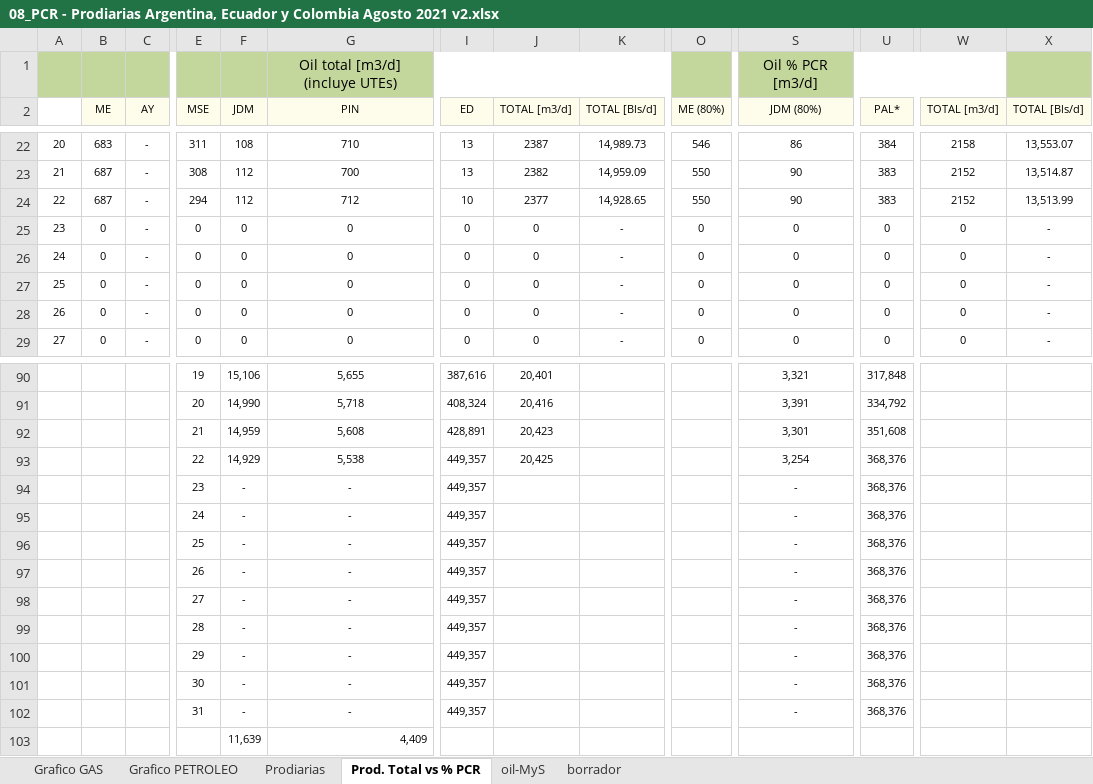
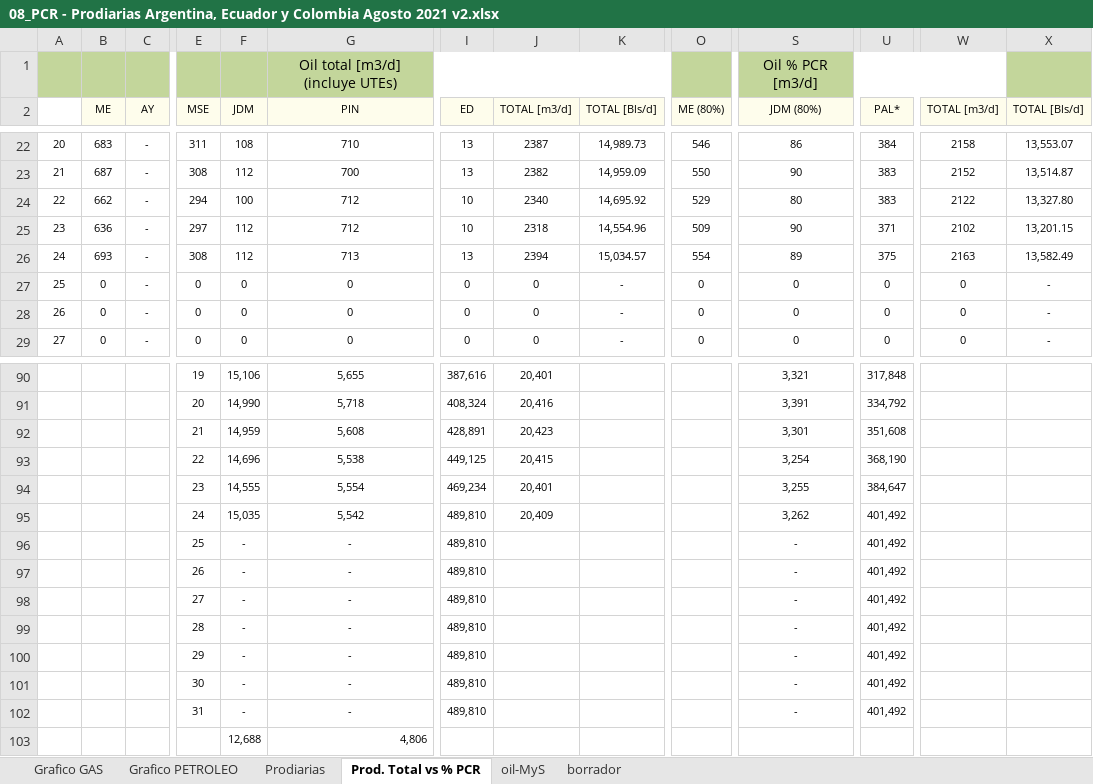
Before and after one commit to jlrp132/production_monitor, an Excel workbook: data/08_PCR - Prodiarias Argentina, Ecuador y Colombia Agosto 2021 v2.xlsx, sheet Prod. Total vs % PCR, drawn as a sheet; only a part is shown, gaps mark what is left out; values as stored, in another font and other column widths than the file's, no borders; removed rows and columns are numbered as before the commit, all else as after; rows hold the shown columns only; the diff covers the shown part only; the diff names each change by its address in the sheet, - before the commit and + after, or states it on an @@ line.

```diff
--- a/data/08_PCR - Prodiarias Argentina, Ecuador y Colombia Agosto 2021 v2.xlsx (sheet Prod. Total vs % PCR)
+++ b/data/08_PCR - Prodiarias Argentina, Ecuador y Colombia Agosto 2021 v2.xlsx (sheet Prod. Total vs % PCR)
-B24 (ME): 687
+B24 (ME): 662
-F24 (JDM): 112
+F24 (JDM): 100
-J24 (TOTAL [m3/d]): 2377
+J24 (TOTAL [m3/d]): 2340
-K24 (TOTAL [Bls/d]): 14,928.65
+K24 (TOTAL [Bls/d]): 14,695.92
-O24 (ME (80%)): 550
+O24 (ME (80%)): 529
-S24 (JDM (80%)): 90
+S24 (JDM (80%)): 80
-W24 (TOTAL [m3/d]): 2152
+W24 (TOTAL [m3/d]): 2122
-X24 (TOTAL [Bls/d]): 13,513.99
+X24 (TOTAL [Bls/d]): 13,327.80
-row 25: 23 | 0 | - | 0 | 0 | 0 | 0 | 0 | - | 0 | 0 | 0 | 0 | -
-row 26: 24 | 0 | - | 0 | 0 | 0 | 0 | 0 | - | 0 | 0 | 0 | 0 | -
+row 25: 23 | 636 | - | 297 | 112 | 712 | 10 | 2318 | 14,554.96 | 509 | 90 | 371 | 2102 | 13,201.15
+row 26: 24 | 693 | - | 308 | 112 | 713 | 13 | 2394 | 15,034.57 | 554 | 89 | 375 | 2163 | 13,582.49
-row 93:  |  |  | 22 | 14,929 | 5,538 | 449,357 | 20,425 |  |  | 3,254 | 368,376
-row 94:  |  |  | 23 | - | - | 449,357 |  |  |  | - | 368,376
-row 95:  |  |  | 24 | - | - | 449,357 |  |  |  | - | 368,376
+row 93:  |  |  | 22 | 14,696 | 5,538 | 449,125 | 20,415 |  |  | 3,254 | 368,190
+row 94:  |  |  | 23 | 14,555 | 5,554 | 469,234 | 20,401 |  |  | 3,255 | 384,647
+row 95:  |  |  | 24 | 15,035 | 5,542 | 489,810 | 20,409 |  |  | 3,262 | 401,492
-I96:I102 (ED): 449,357
+I96:I102 (ED): 489,810
-U96:U102 (PAL*): 368,376
+U96:U102 (PAL*): 401,492
-row 103:  |  |  |  | 11,639 | 4,409
+row 103:  |  |  |  | 12,688 | 4,806
```
Also changed, not shown: 32 edited cells elsewhere in this sheet, sheet Prodiarias, sheet borrador, charts or pictures.
